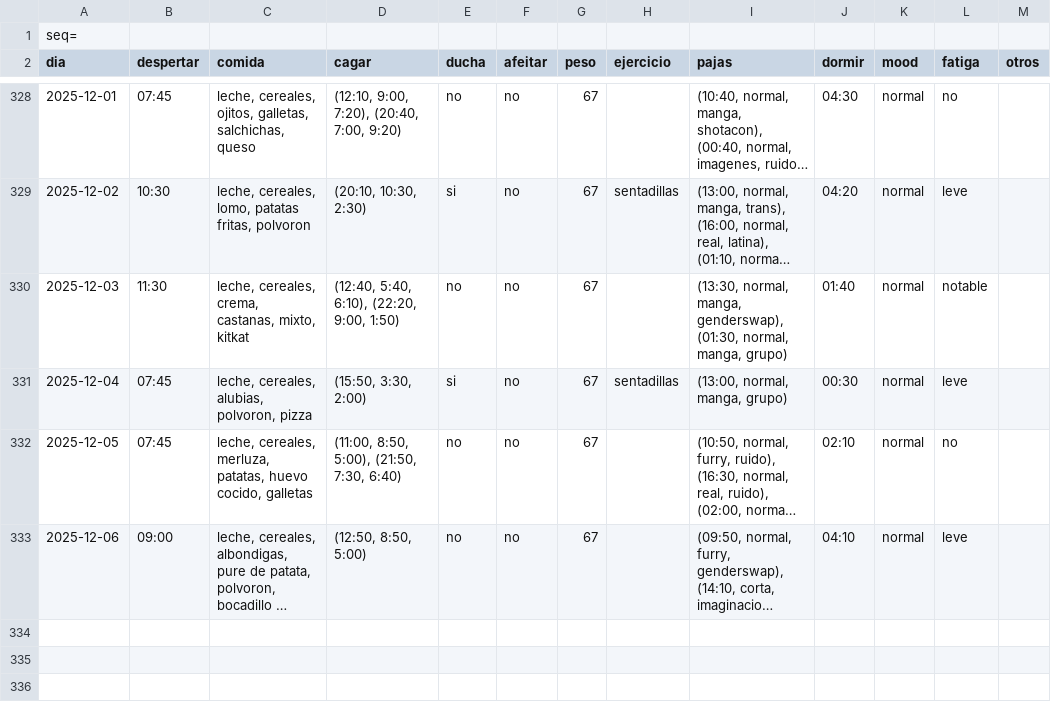
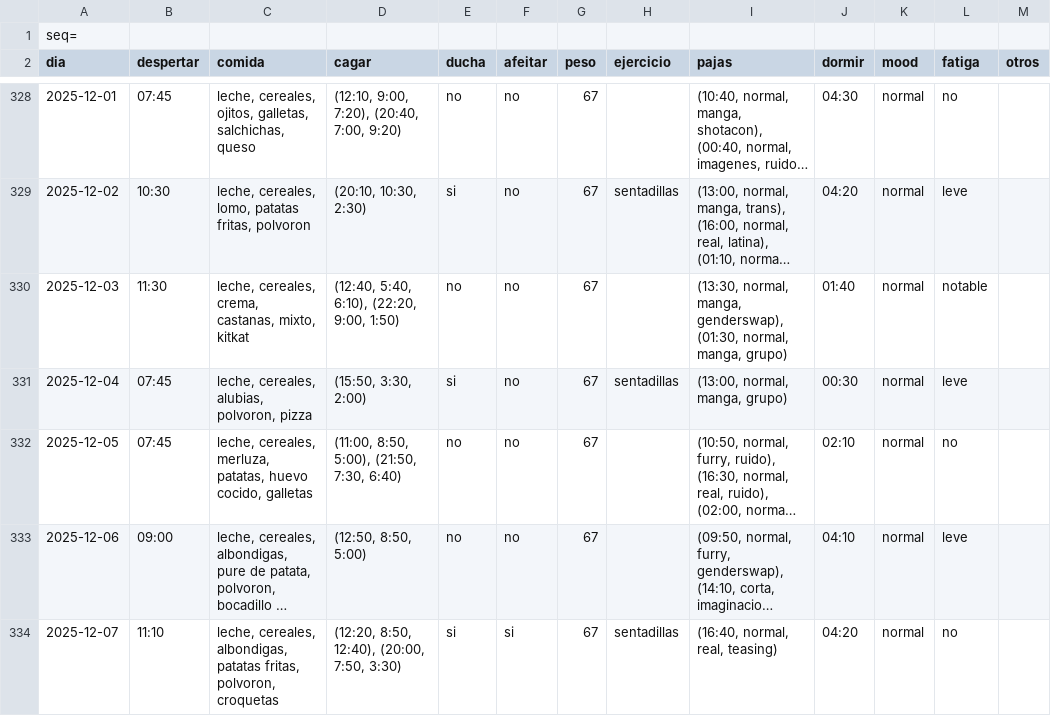
Before and after one commit to megabentilad/Estadisticas, a CSV file: docs/base.csv, drawn as a sheet; only a part is shown, gaps mark what is left out; long unchanged cells end in …; the diff names each change by its address in the sheet, - before the commit and + after, or states it on an @@ line.

Commit message:
Actualizar reporte diario

```diff
--- a/docs/base.csv
+++ b/docs/base.csv
+row 334: 2025-12-07 | 11:10 | leche, cereales, albondigas, patatas fritas, polvoron, croquetas | (12:20, 8:50, 12:40), (20:00, 7:50, 3:30) | si | si | 67 | sentadillas | (16:40, normal, real, teasing) | 04:20 | normal | no
```
